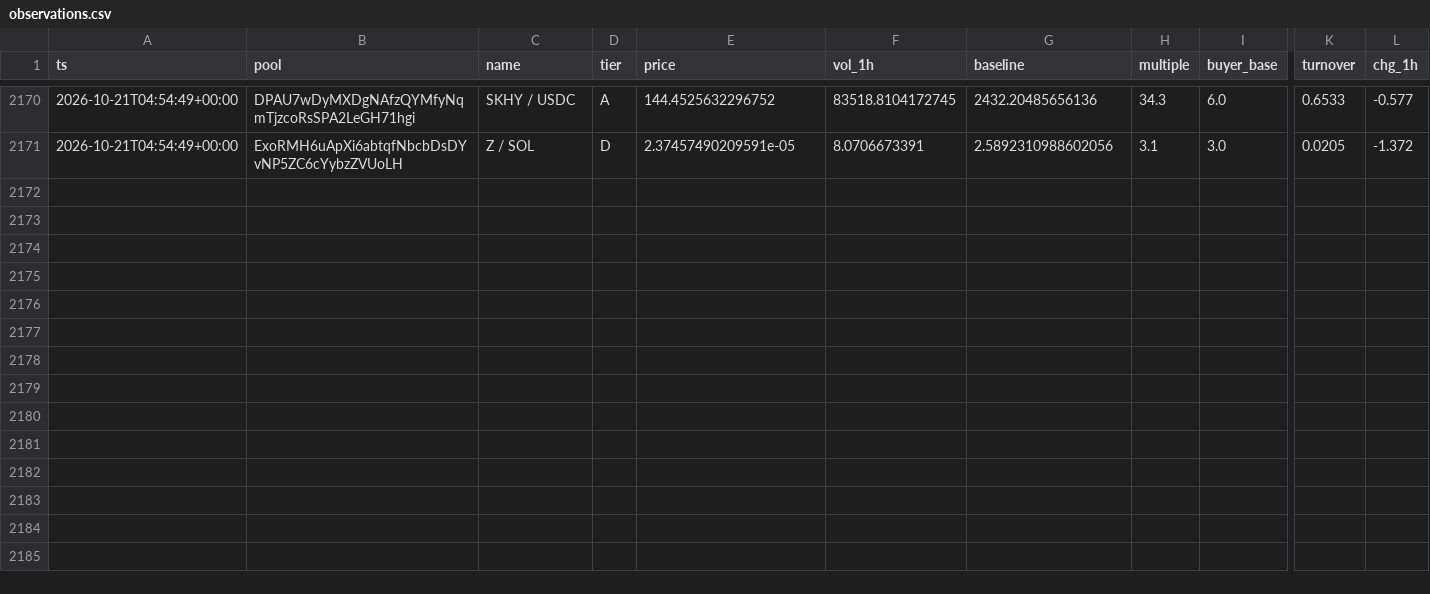
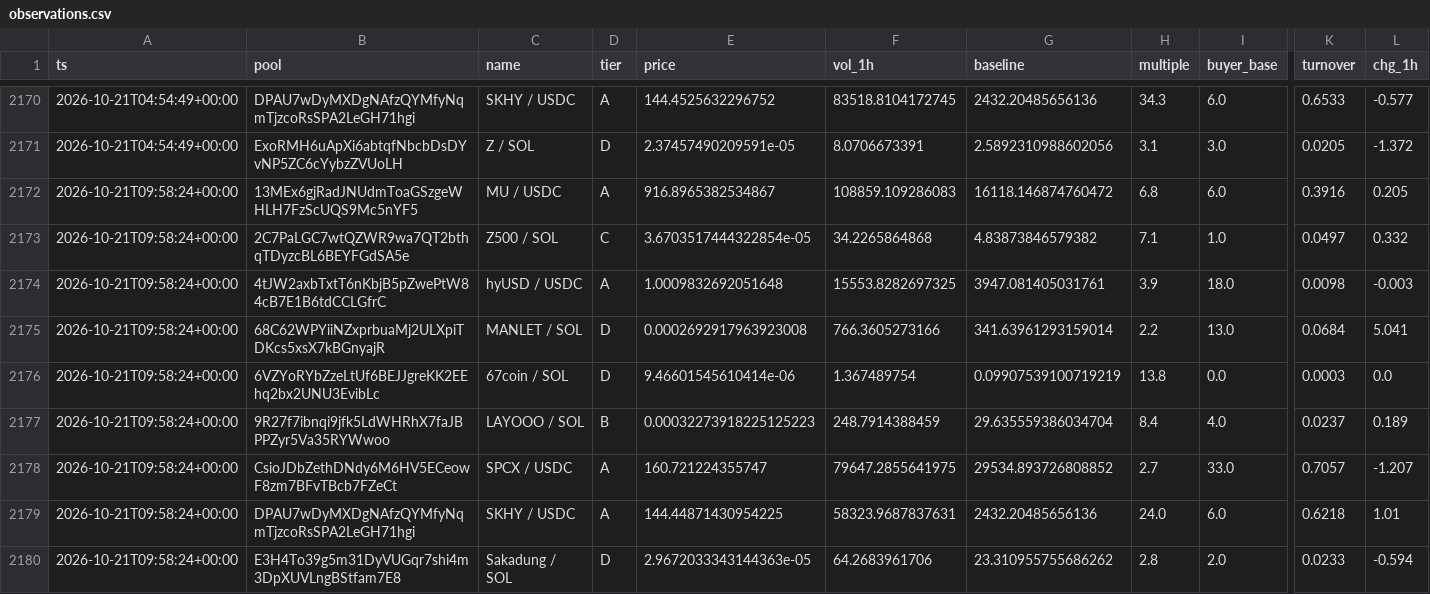
Before and after one commit to kennyasamoah/Kryptsig, a CSV file: observations.csv, drawn as a sheet; only a part is shown, gaps mark what is left out; rows hold the shown columns only; the diff names each change by its address in the sheet, - before the commit and + after, or states it on an @@ line.

```diff
--- a/observations.csv
+++ b/observations.csv
+row 2172: 2026-10-21T09:58:24+00:00 | 13MEx6gjRadJNUdmToaGSzgeWHLH7FzScUQS9Mc5nYF5 | MU / USDC | A | 916.8965382534867 | 108859.109286083 | 16118.146874760472 | 6.8 | 6.0 | 0.3916 | 0.205
+row 2173: 2026-10-21T09:58:24+00:00 | 2C7PaLGC7wtQZWR9wa7QT2bthqTDyzcBL6BEYFGdSA5e | Z500 / SOL | C | 3.6703517444322854e-05 | 34.2265864868 | 4.83873846579382 | 7.1 | 1.0 | 0.0497 | 0.332
+row 2174: 2026-10-21T09:58:24+00:00 | 4tJW2axbTxtT6nKbjB5pZwePtW84cB7E1B6tdCCLGfrC | hyUSD / USDC | A | 1.0009832692051648 | 15553.8282697325 | 3947.081405031761 | 3.9 | 18.0 | 0.0098 | -0.003
+row 2175: 2026-10-21T09:58:24+00:00 | 68C62WPYiiNZxprbuaMj2ULXpiTDKcs5xsX7kBGnyajR | MANLET / SOL | D | 0.0002692917963923008 | 766.3605273166 | 341.63961293159014 | 2.2 | 13.0 | 0.0684 | 5.041
+row 2176: 2026-10-21T09:58:24+00:00 | 6VZYoRYbZzeLtUf6BEJJgreKK2EEhq2bx2UNU3EvibLc | 67coin / SOL | D | 9.46601545610414e-06 | 1.367489754 | 0.09907539100719219 | 13.8 | 0.0 | 0.0003 | 0.0
+row 2177: 2026-10-21T09:58:24+00:00 | 9R27f7ibnqi9jfk5LdWHRhX7faJBPPZyr5Va35RYWwoo | LAYOOO / SOL | B | 0.00032273918225125223 | 248.7914388459 | 29.635559386034704 | 8.4 | 4.0 | 0.0237 | 0.189
+row 2178: 2026-10-21T09:58:24+00:00 | CsioJDbZethDNdy6M6HV5ECeowF8zm7BFvTBcb7FZeCt | SPCX / USDC | A | 160.721224355747 | 79647.2855641975 | 29534.893726808852 | 2.7 | 33.0 | 0.7057 | -1.207
+row 2179: 2026-10-21T09:58:24+00:00 | DPAU7wDyMXDgNAfzQYMfyNqmTjzcoRsSPA2LeGH71hgi | SKHY / USDC | A | 144.44871430954225 | 58323.9687837631 | 2432.20485656136 | 24.0 | 6.0 | 0.6218 | 1.01
+row 2180: 2026-10-21T09:58:24+00:00 | E3H4To39g5m31DyVUGqr7shi4m3DpXUVLngBStfam7E8 | Sakadung / SOL | D | 2.9672033343144363e-05 | 64.2683961706 | 23.310955755686262 | 2.8 | 2.0 | 0.0233 | -0.594
```
Also changed, not shown: admitted.csv, 1 other file.
